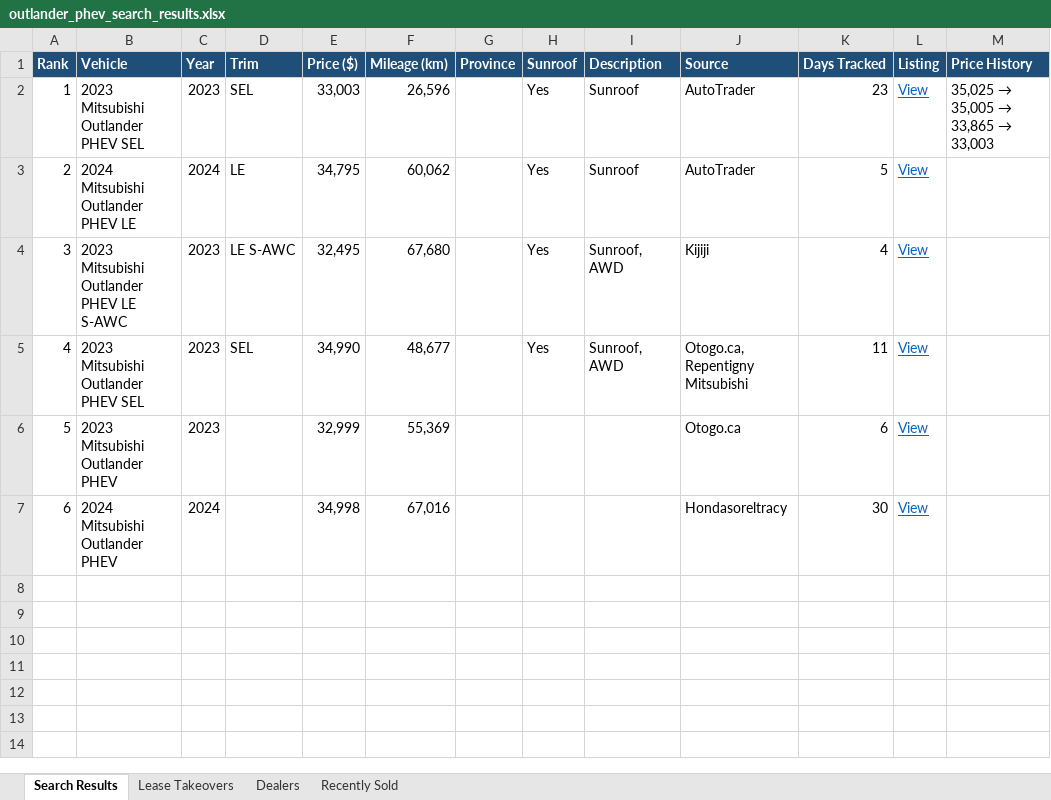
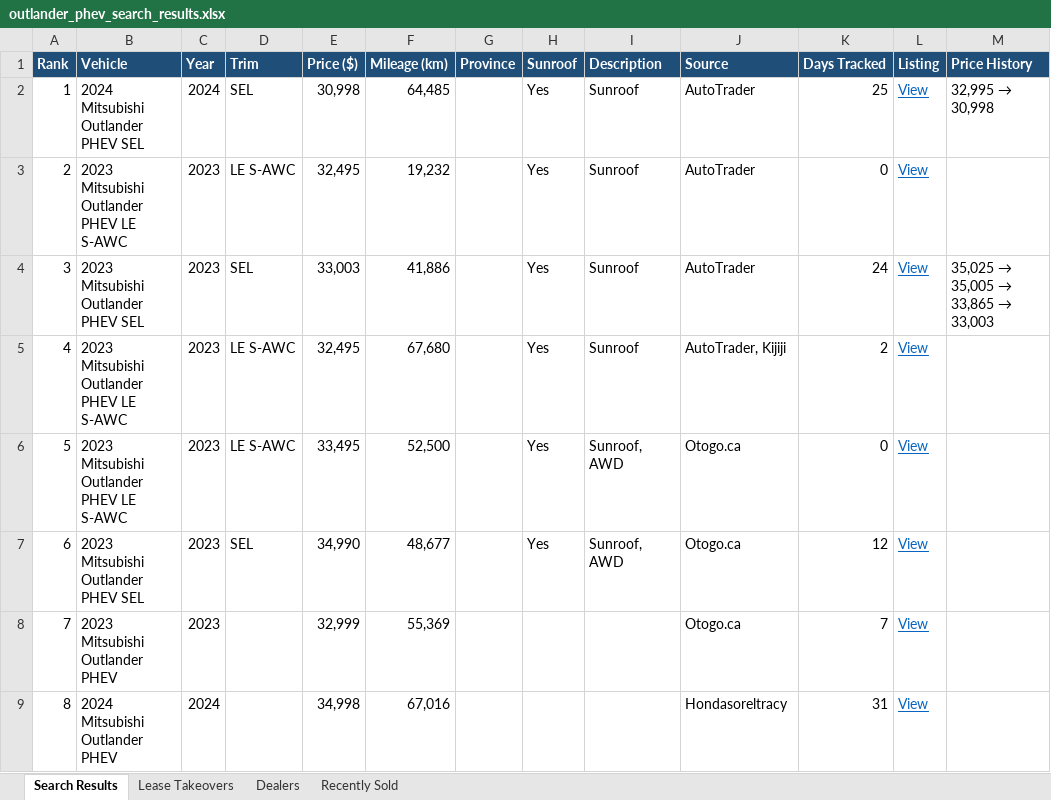
Before and after one commit to mdnaseershah/phev-rav4-search, an Excel workbook: outlander_phev_search_results.xlsx, sheet Search Results, drawn as a sheet; values as stored, in another font and other column widths than the file's, no borders; removed rows and columns are numbered as before the commit, all else as after; the diff names each change by its address in the sheet, - before the commit and + after, or states it on an @@ line.

```diff
--- a/outlander_phev_search_results.xlsx (sheet Search Results)
+++ b/outlander_phev_search_results.xlsx (sheet Search Results)
+row 2: 1 | 2024 Mitsubishi Outlander PHEV SEL | 2024 | SEL | 30,998 | 64,485 |  | Yes | Sunroof | AutoTrader | 25 | View | 32,995 → 30,998
+row 3: 2 | 2023 Mitsubishi Outlander PHEV LE S-AWC | 2023 | LE S-AWC | 32,495 | 19,232 |  | Yes | Sunroof | AutoTrader | 0 | View
@@ column A (Rank) renumbered from row 4 down @@
-F4 (Mileage (km)): 26,596
+F4 (Mileage (km)): 41,886
-K4 (Days Tracked): 23
+K4 (Days Tracked): 24
-row 3: 2 | 2024 Mitsubishi Outlander PHEV LE | 2024 | LE | 34,795 | 60,062 |  | Yes | Sunroof | AutoTrader | 5 | View
-I5 (Description): Sunroof, AWD
+I5 (Description): Sunroof
-J5 (Source): Kijiji
+J5 (Source): AutoTrader, Kijiji
-K5 (Days Tracked): 4
+K5 (Days Tracked): 2
+row 6: 5 | 2023 Mitsubishi Outlander PHEV LE S-AWC | 2023 | LE S-AWC | 33,495 | 52,500 |  | Yes | Sunroof, AWD | Otogo.ca | 0 | View
-J7 (Source): Otogo.ca, Repentigny Mitsubishi
+J7 (Source): Otogo.ca
-K7 (Days Tracked): 11
+K7 (Days Tracked): 12
-K8 (Days Tracked): 6
+K8 (Days Tracked): 7
-K9 (Days Tracked): 30
+K9 (Days Tracked): 31
```
Also changed, not shown: sheet Recently Sold, 3 other files.
